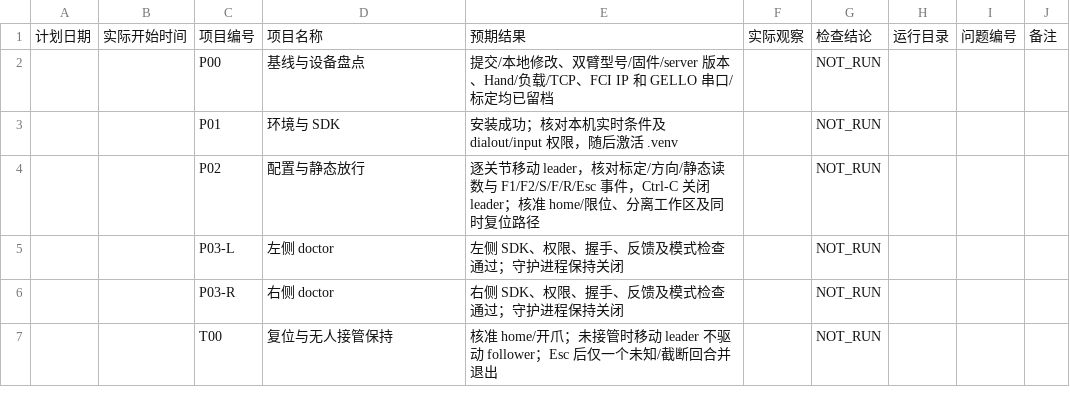
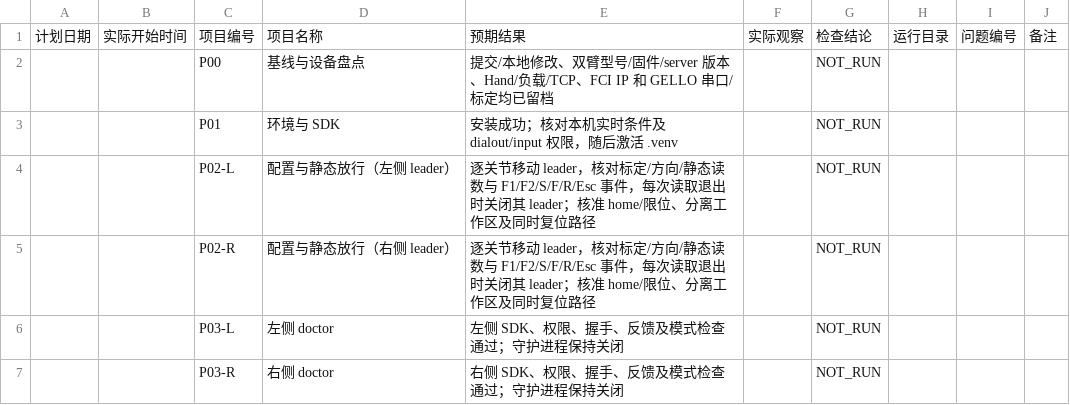
Before and after one commit to JaimeParker/real-world-rl, a CSV file: docs/zh-CN/testing/bimanual-gello-session-record.csv, drawn as a sheet; only a part is shown; the shorter side is filled out with more unchanged rows.

```diff
--- a/docs/zh-CN/testing/bimanual-gello-session-record.csv
+++ b/docs/zh-CN/testing/bimanual-gello-session-record.csv
@@ -3,3 +3,4 @@
 ,,P01,环境与 SDK,安装成功；核对本机实时条件及 dialout/input 权限，随后激活 .venv,,NOT_RUN,,,
-,,P02,配置与静态放行,逐关节移动 leader，核对标定/方向/静态读数与 F1/F2/S/F/R/Esc 事件，Ctrl-C 关闭 leader；核准 home/限位、分离工作区及同时复位路径,,NOT_RUN,,,
+,,P02-L,配置与静态放行（左侧 leader）,逐关节移动 leader，核对标定/方向/静态读数与 F1/F2/S/F/R/Esc 事件，每次读取退出时关闭其 leader；核准 home/限位、分离工作区及同时复位路径,,NOT_RUN,,,
+,,P02-R,配置与静态放行（右侧 leader）,逐关节移动 leader，核对标定/方向/静态读数与 F1/F2/S/F/R/Esc 事件，每次读取退出时关闭其 leader；核准 home/限位、分离工作区及同时复位路径,,NOT_RUN,,,
 ,,P03-L,左侧 doctor,左侧 SDK、权限、握手、反馈及模式检查通过；守护进程保持关闭,,NOT_RUN,,,
```
Also changed, not shown: docs/testing/bimanual-gello-session-record.csv, 29 other files.
